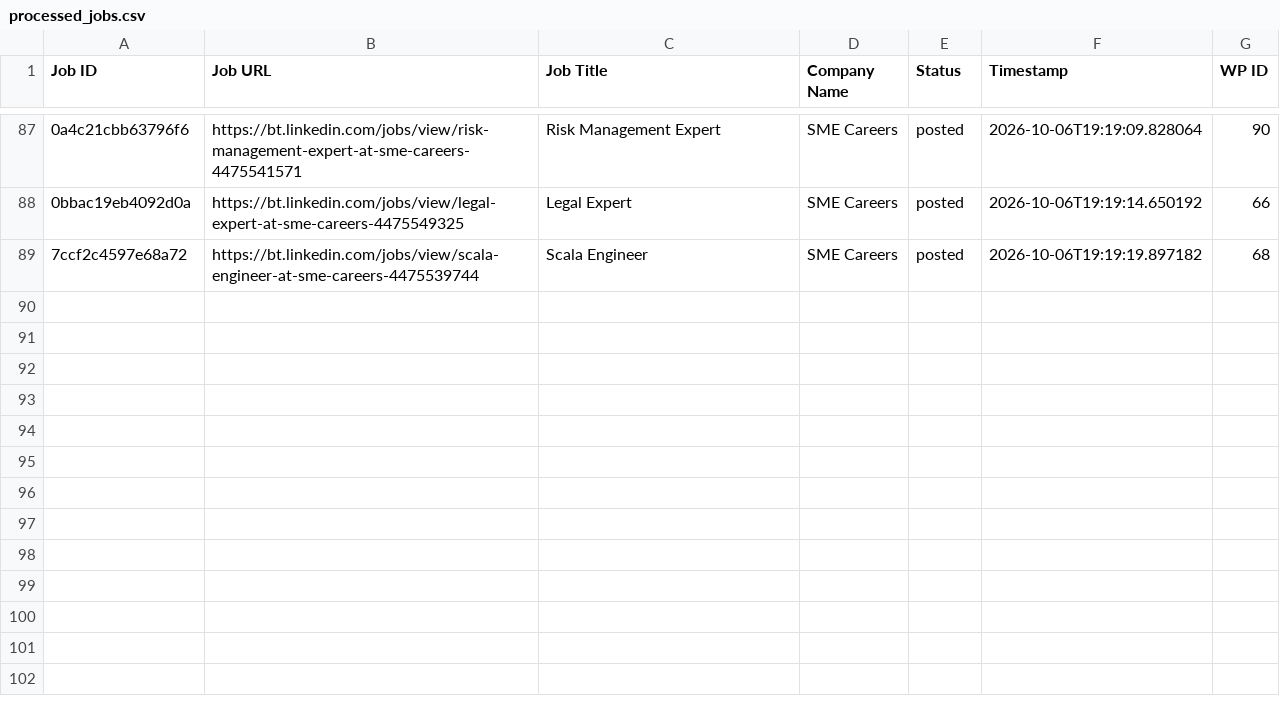
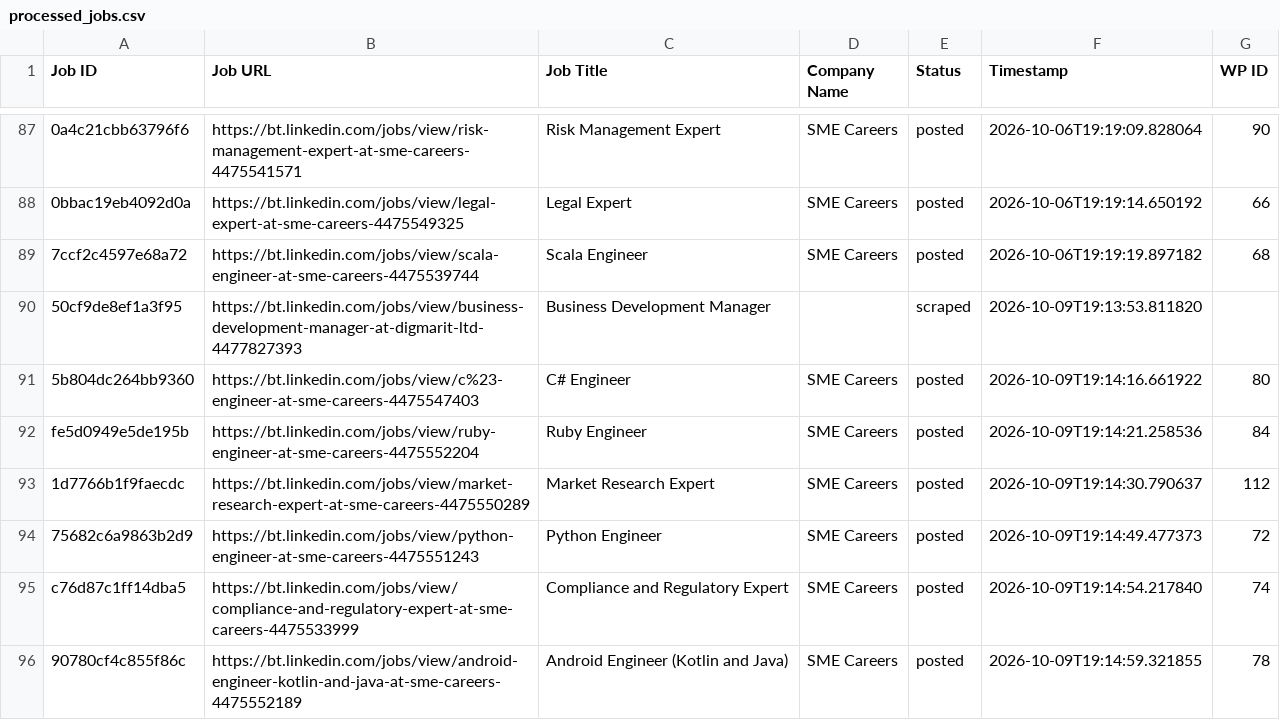
Before and after one commit to innovationinc2000/bt, a CSV file: processed_jobs.csv, drawn as a sheet; only a part is shown, gaps mark what is left out; the diff names each change by its address in the sheet, - before the commit and + after, or states it on an @@ line.

```diff
--- a/processed_jobs.csv
+++ b/processed_jobs.csv
+row 90: 50cf9de8ef1a3f95 | https://bt.linkedin.com/jobs/view/business-development-manager-at-digmarit-ltd-4477827393 | Business Development Manager |  | scraped | 2026-10-09T19:13:53.811820
+row 91: 5b804dc264bb9360 | https://bt.linkedin.com/jobs/view/c%23-engineer-at-sme-careers-4475547403 | C# Engineer | SME Careers | posted | 2026-10-09T19:14:16.661922 | 80
+row 92: fe5d0949e5de195b | https://bt.linkedin.com/jobs/view/ruby-engineer-at-sme-careers-4475552204 | Ruby Engineer | SME Careers | posted | 2026-10-09T19:14:21.258536 | 84
+row 93: 1d7766b1f9faecdc | https://bt.linkedin.com/jobs/view/market-research-expert-at-sme-careers-4475550289 | Market Research Expert | SME Careers | posted | 2026-10-09T19:14:30.790637 | 112
+row 94: 75682c6a9863b2d9 | https://bt.linkedin.com/jobs/view/python-engineer-at-sme-careers-4475551243 | Python Engineer | SME Careers | posted | 2026-10-09T19:14:49.477373 | 72
+row 95: c76d87c1ff14dba5 | https://bt.linkedin.com/jobs/view/compliance-and-regulatory-expert-at-sme-careers-4475533999 | Compliance and Regulatory Expert | SME Careers | posted | 2026-10-09T19:14:54.217840 | 74
+row 96: 90780cf4c855f86c | https://bt.linkedin.com/jobs/view/android-engineer-kotlin-and-java-at-sme-careers-4475552189 | Android Engineer (Kotlin and Java) | SME Careers | posted | 2026-10-09T19:14:59.321855 | 78
```
